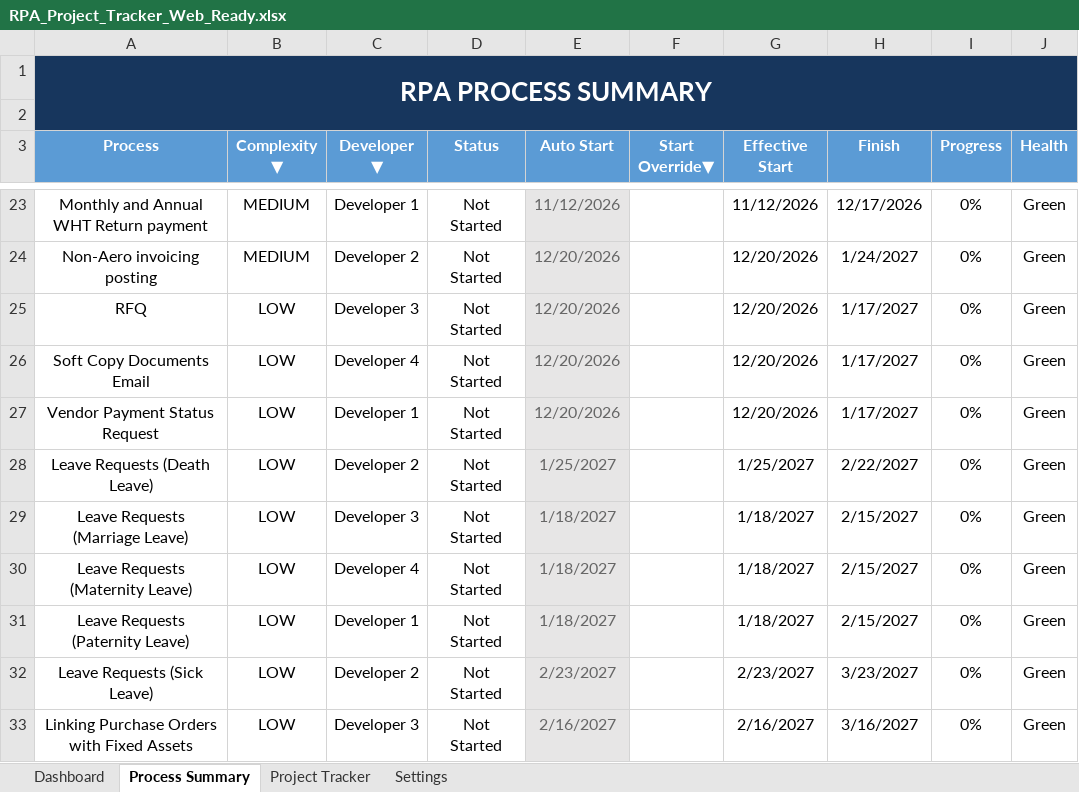
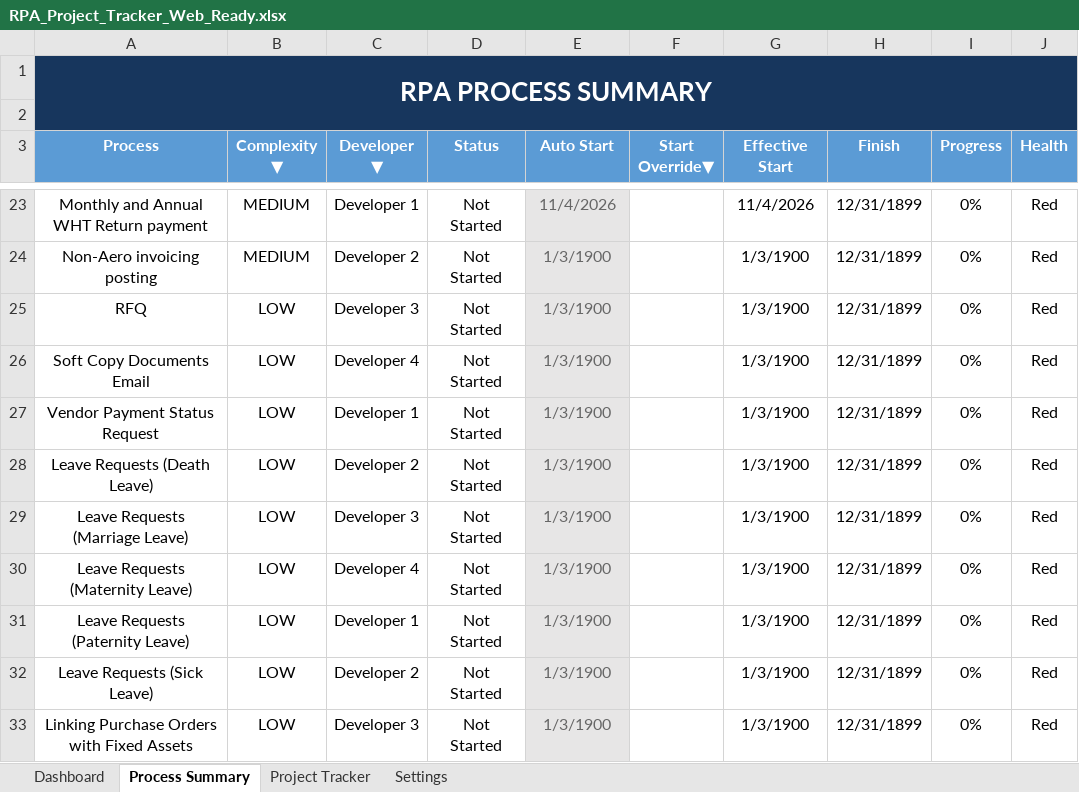
Before and after one commit to Maxuodes0/RPA--RAC, an Excel workbook: public/data/RPA_Project_Tracker_Web_Ready.xlsx, sheet Process Summary, drawn as a sheet; only a part is shown, gaps mark what is left out; values as stored, in another font and other column widths than the file's, no borders; conditional formats not drawn; the diff covers the shown part only; the diff names each change by its address in the sheet, - before the commit and + after, or states it on an @@ line.

```diff
--- a/public/data/RPA_Project_Tracker_Web_Ready.xlsx (sheet Process Summary)
+++ b/public/data/RPA_Project_Tracker_Web_Ready.xlsx (sheet Process Summary)
-E23 (Auto Start): 11/12/2026
+E23 (Auto Start): 11/4/2026
-G23 (Effective Start): 11/12/2026
+G23 (Effective Start): 11/4/2026
-H23 (Finish): 12/17/2026
+H23 (Finish): 12/31/1899
-J23:J33 (Health): Green
+J23:J33 (Health): Red
-E24:E27 (Auto Start): 12/20/2026
+E24:E27 (Auto Start): 1/3/1900
-G24:G27 (Effective Start): 12/20/2026
+G24:G27 (Effective Start): 1/3/1900
-H24 (Finish): 1/24/2027
+H24 (Finish): 12/31/1899
-H25:H27 (Finish): 1/17/2027
+H25:H27 (Finish): 12/31/1899
-E28 (Auto Start): 1/25/2027
+E28 (Auto Start): 1/3/1900
-G28 (Effective Start): 1/25/2027
+G28 (Effective Start): 1/3/1900
-H28 (Finish): 2/22/2027
+H28 (Finish): 12/31/1899
-E29:E31 (Auto Start): 1/18/2027
+E29:E31 (Auto Start): 1/3/1900
-G29:G31 (Effective Start): 1/18/2027
+G29:G31 (Effective Start): 1/3/1900
-H29:H31 (Finish): 2/15/2027
+H29:H31 (Finish): 12/31/1899
-E32 (Auto Start): 2/23/2027
+E32 (Auto Start): 1/3/1900
-G32 (Effective Start): 2/23/2027
+G32 (Effective Start): 1/3/1900
-H32 (Finish): 3/23/2027
+H32 (Finish): 12/31/1899
-E33 (Auto Start): 2/16/2027
+E33 (Auto Start): 1/3/1900
-G33 (Effective Start): 2/16/2027
+G33 (Effective Start): 1/3/1900
-H33 (Finish): 3/16/2027
+H33 (Finish): 12/31/1899
```
Also changed, not shown: 86 edited cells elsewhere in this sheet, sheet Project Tracker, sheet Dashboard, sheet Settings, formulas that keep their value, hidden cells.
